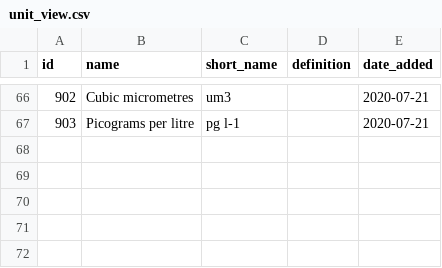
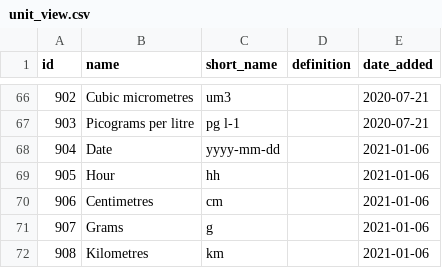
Before and after one commit to aodn/data-services, a CSV file: PARAMETERS_MAPPING/unit_view.csv, drawn as a sheet; only a part is shown, gaps mark what is left out; the diff names each change by its address in the sheet, - before the commit and + after, or states it on an @@ line.

```diff
--- a/PARAMETERS_MAPPING/unit_view.csv
+++ b/PARAMETERS_MAPPING/unit_view.csv
+row 68: 904 | Date | yyyy-mm-dd |  | 2021-01-06
+row 69: 905 | Hour | hh |  | 2021-01-06
+row 70: 906 | Centimetres | cm |  | 2021-01-06
+row 71: 907 | Grams | g |  | 2021-01-06
+row 72: 908 | Kilometres | km |  | 2021-01-06
```
Also changed, not shown: PARAMETERS_MAPPING/parameters.csv, PARAMETERS_MAPPING/parameters_mapping.csv.
